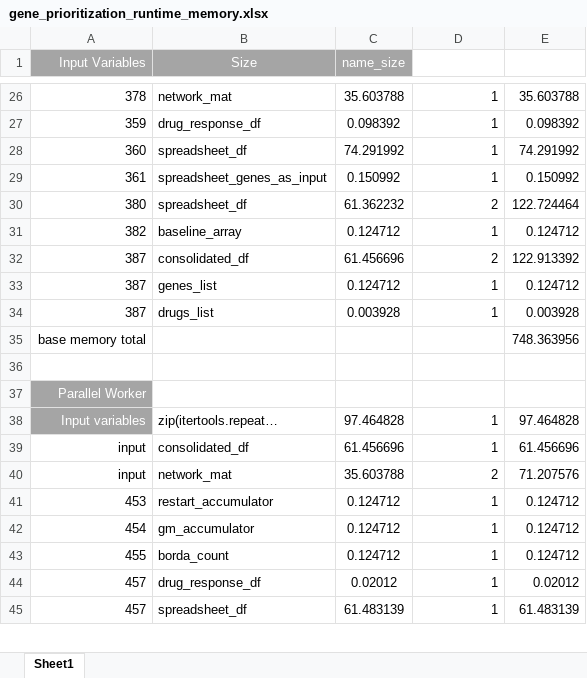
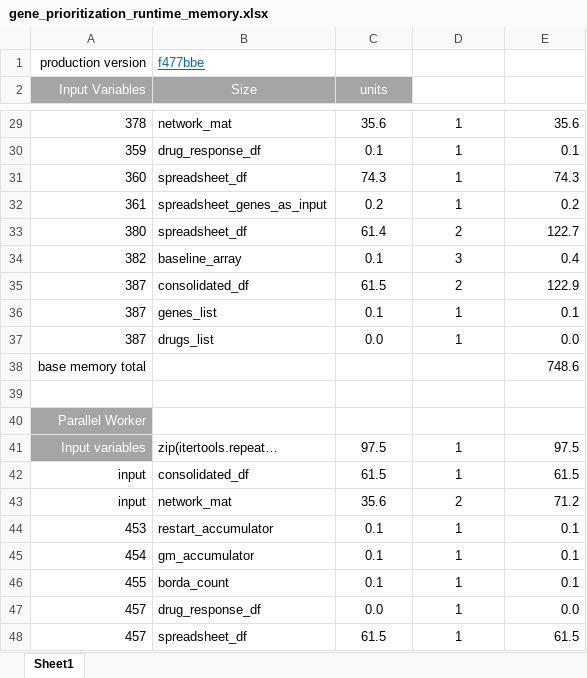
Before and after one commit to KnowEnG/Gene_Prioritization_Pipeline, an Excel workbook: data/verification/gene_prioritization_runtime_memory.xlsx, sheet Sheet1, drawn as a sheet; only a part is shown, gaps mark what is left out; values as stored, in another font and other column widths than the file's, no borders; addresses are those after the commit; the diff covers the shown part only; the diff names each change by its address in the sheet, - before the commit and + after, or states it on an @@ line.

Commit message:
current w production code

```diff
--- a/data/verification/gene_prioritization_runtime_memory.xlsx (sheet Sheet1)
+++ b/data/verification/gene_prioritization_runtime_memory.xlsx (sheet Sheet1)
+row 1: production version | f477bbe
-C2: name_size
+C2: units
-C29 (units): 35.603788
+C29 (units): 35.6
-D29:D37 alignment: right
+D29:D37 alignment: center
-E29: 35.603788
+E29: 35.6
-C30 (units): 0.098392
+C30 (units): 0.1
-E30: 0.098392
+E30: 0.1
-C31 (units): 74.291992
+C31 (units): 74.3
-E31: 74.291992
+E31: 74.3
-C32 (units): 0.150992
+C32 (units): 0.2
-E32: 0.150992
+E32: 0.2
-C33 (units): 61.362232
+C33 (units): 61.4
-E33: 122.724464
+E33: 122.7
-C34 (units): 0.124712
+C34 (units): 0.1
-D34: 1
+D34: 3
-E34: 0.124712
+E34: 0.4
-C35 (units): 61.456696
+C35 (units): 61.5
-E35: 122.913392
+E35: 122.9
-C36 (units): 0.124712
+C36 (units): 0.1
-E36: 0.124712
+E36: 0.1
-C37 (units): 0.003928
+C37 (units): 0.0
-E37: 0.003928
+E37: 0.0
-E38: 748.363956
+E38: 748.6
-C41 (units): 97.464828
+C41 (units): 97.5
-D41:D48 alignment: right
+D41:D48 alignment: center
-E41: 97.464828
+E41: 97.5
-C42 (units): 61.456696
+C42 (units): 61.5
-E42: 61.456696
+E42: 61.5
-C43 (units): 35.603788
+C43 (units): 35.6
-E43: 71.207576
+E43: 71.2
-C44:C46 (units): 0.124712
+C44:C46 (units): 0.1
-E44:E46: 0.124712
+E44:E46: 0.1
-C47 (units): 0.02012
+C47 (units): 0.0
-E47: 0.02012
+E47: 0.0
-C48 (units): 61.483139
+C48 (units): 61.5
-E48: 61.483139
+E48: 61.5
```
Also changed, not shown: 2 added rows, 100 edited cells and cell formats elsewhere in this sheet.
